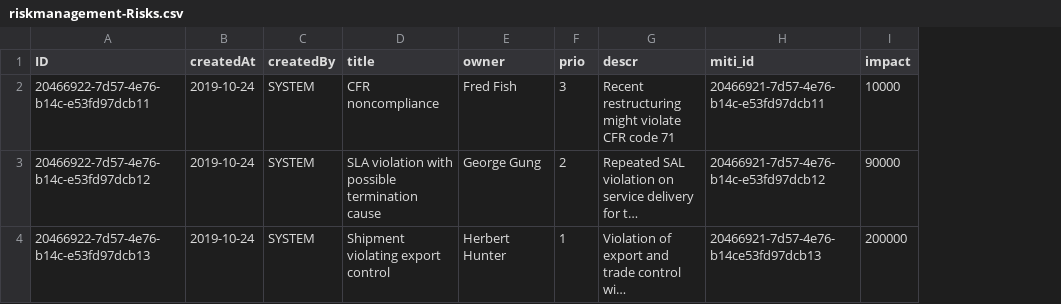
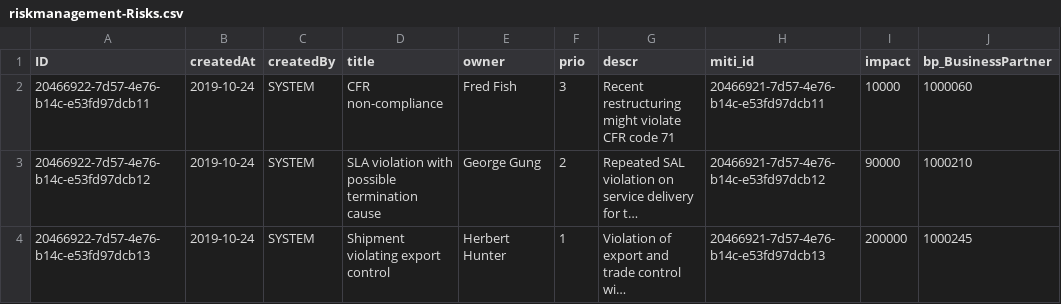
Before and after one commit to rcaziraghi/risk-management_SAP-Learning, a CSV file: db/data/riskmanagement-Risks.csv, drawn as a sheet; long unchanged cells end in …; the diff names each change by its address in the sheet, - before the commit and + after, or states it on an @@ line.

```diff
--- a/db/data/riskmanagement-Risks.csv
+++ b/db/data/riskmanagement-Risks.csv
+column J (bp_BusinessPartner), rows 2-4: 1000060 | 1000210 | 1000245
-D2 (title): CFR noncompliance
+D2 (title): CFR non-compliance
-H4 (miti_id): 20466921-7d57-4e76-b14ce53fd97dcb13
+H4 (miti_id): 20466921-7d57-4e76-b14c-e53fd97dcb13
```
Also changed, not shown: 10 other files.
